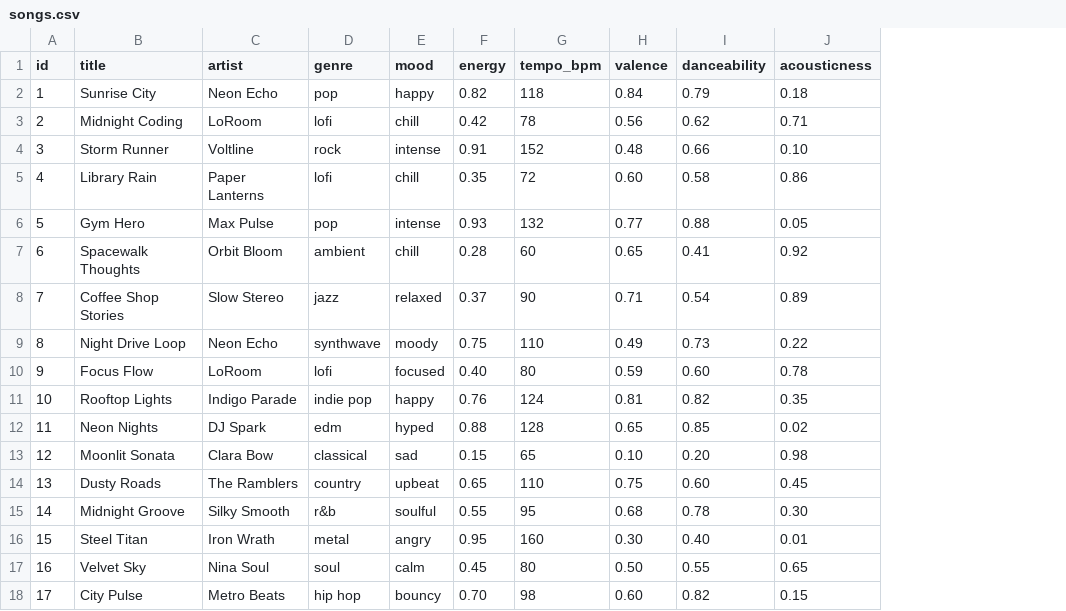
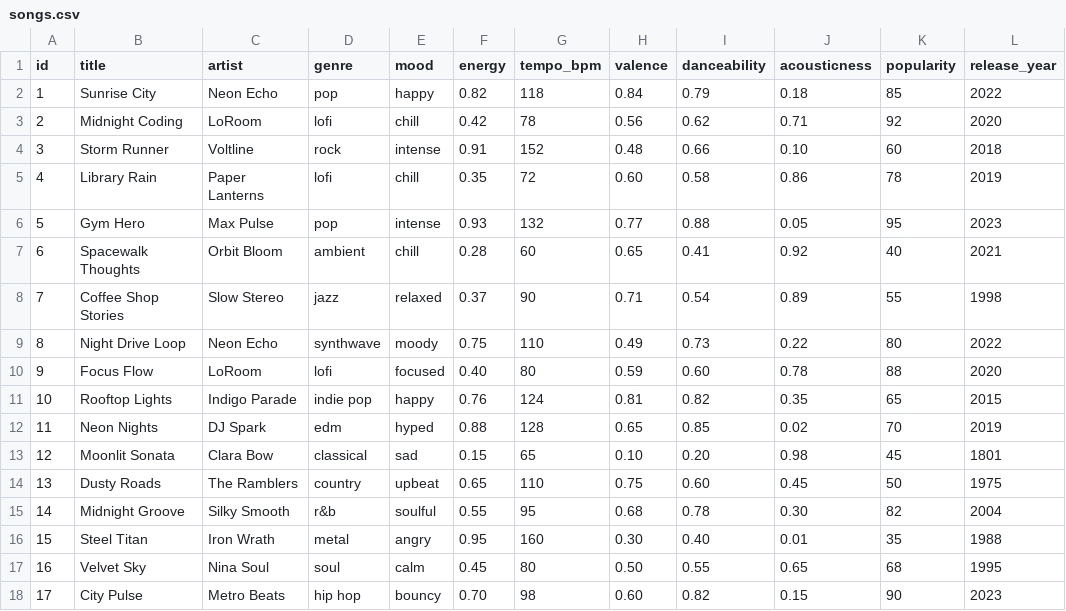
Before and after one commit to ktran37/ai110-module3show-musicrecommendersimulation, a CSV file: data/songs.csv, drawn as a sheet; the diff names each change by its address in the sheet, - before the commit and + after, or states it on an @@ line.

```diff
--- a/data/songs.csv
+++ b/data/songs.csv
+column K (popularity), rows 2-18: 85 | 92 | 60 | 78 | 95 | 40 | 55 | 80 | 88 | 65 | 70 | 45 | 50 | 82 | 35 | 68 | 90
+column L (release_year), rows 2-18: 2022 | 2020 | 2018 | 2019 | 2023 | 2021 | 1998 | 2022 | 2020 | 2015 | 2019 | 1801 | 1975 | 2004 | 1988 | 1995 | 2023
```
Also changed, not shown: 6 other files.
